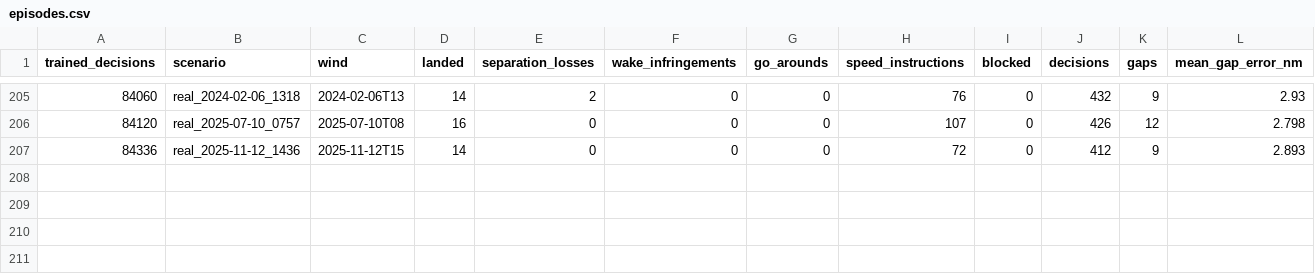
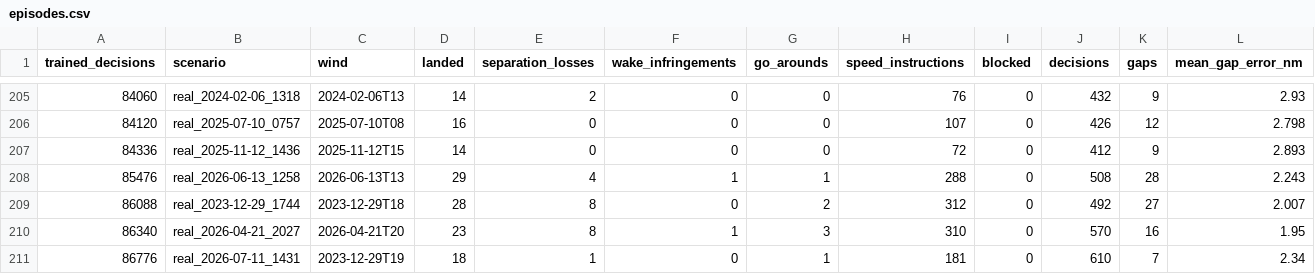
Before and after one commit to JamesLeCuirot/ai-approach-controller, a CSV file: runs/stage1a-03/episodes.csv, drawn as a sheet; only a part is shown, gaps mark what is left out; rows hold the shown columns only; the diff names each change by its address in the sheet, - before the commit and + after, or states it on an @@ line.

```diff
--- a/runs/stage1a-03/episodes.csv
+++ b/runs/stage1a-03/episodes.csv
+row 208: 85476 | real_2026-06-13_1258 | 2026-06-13T13 | 29 | 4 | 1 | 1 | 288 | 0 | 508 | 28 | 2.243
+row 209: 86088 | real_2023-12-29_1744 | 2023-12-29T18 | 28 | 8 | 0 | 2 | 312 | 0 | 492 | 27 | 2.007
+row 210: 86340 | real_2026-04-21_2027 | 2026-04-21T20 | 23 | 8 | 1 | 3 | 310 | 0 | 570 | 16 | 1.95
+row 211: 86776 | real_2026-07-11_1431 | 2023-12-29T19 | 18 | 1 | 0 | 1 | 181 | 0 | 610 | 7 | 2.34
```
